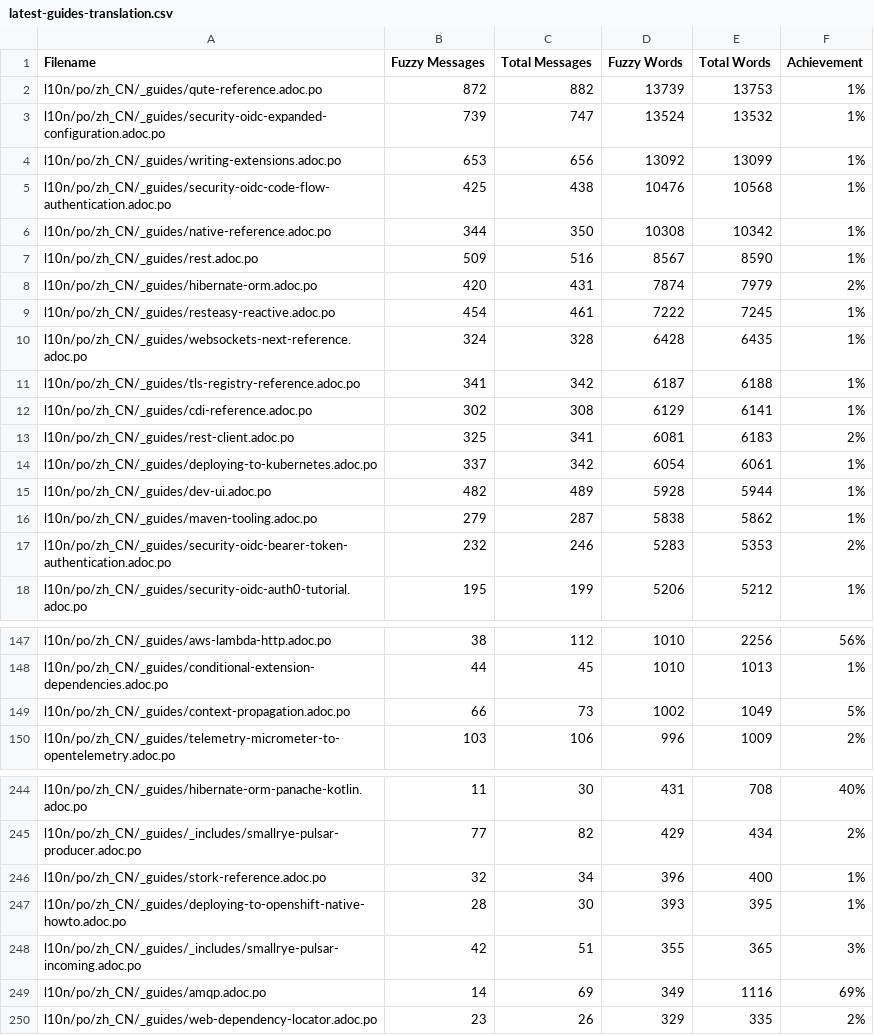
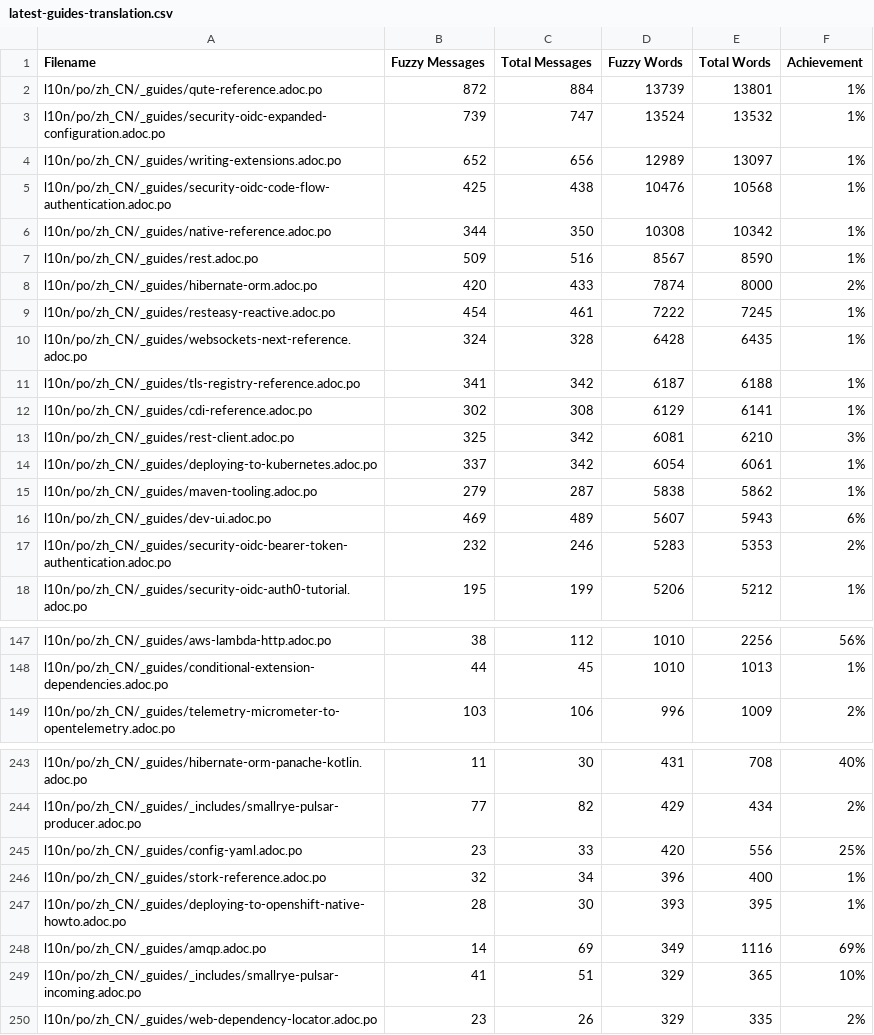
Before and after one commit to quarkusio/cn.quarkus.io, a CSV file: l10n/stats/latest-guides-translation.csv, drawn as a sheet; only a part is shown, gaps mark what is left out; the diff covers the shown part only.

```diff
--- a/l10n/stats/latest-guides-translation.csv
+++ b/l10n/stats/latest-guides-translation.csv
@@ -1,5 +1,5 @@
 Filename, Fuzzy Messages, Total Messages, Fuzzy Words, Total Words, Achievement
-l10n/po/zh_CN/_guides/qute-reference.adoc.po, 872, 882, 13739, 13753, 1%
+l10n/po/zh_CN/_guides/qute-reference.adoc.po, 872, 884, 13739, 13801, 1%
 l10n/po/zh_CN/_guides/security-oidc-expanded-configuration.adoc.po, 739, 747, 13524, 13532, 1%
-l10n/po/zh_CN/_guides/writing-extensions.adoc.po, 653, 656, 13092, 13099, 1%
+l10n/po/zh_CN/_guides/writing-extensions.adoc.po, 652, 656, 12989, 13097, 1%
 l10n/po/zh_CN/_guides/security-oidc-code-flow-authentication.adoc.po, 425, 438, 10476, 10568, 1%
@@ -7,3 +7,3 @@ l10n/po/zh_CN/_guides/native-reference.adoc.po, 344, 350, 10308, 10342, 1%
 l10n/po/zh_CN/_guides/rest.adoc.po, 509, 516, 8567, 8590, 1%
-l10n/po/zh_CN/_guides/hibernate-orm.adoc.po, 420, 431, 7874, 7979, 2%
+l10n/po/zh_CN/_guides/hibernate-orm.adoc.po, 420, 433, 7874, 8000, 2%
 l10n/po/zh_CN/_guides/resteasy-reactive.adoc.po, 454, 461, 7222, 7245, 1%
@@ -12,6 +12,6 @@ l10n/po/zh_CN/_guides/tls-registry-reference.adoc.po, 341, 342, 6187, 6188, 1%
 l10n/po/zh_CN/_guides/cdi-reference.adoc.po, 302, 308, 6129, 6141, 1%
-l10n/po/zh_CN/_guides/rest-client.adoc.po, 325, 341, 6081, 6183, 2%
+l10n/po/zh_CN/_guides/rest-client.adoc.po, 325, 342, 6081, 6210, 3%
 l10n/po/zh_CN/_guides/deploying-to-kubernetes.adoc.po, 337, 342, 6054, 6061, 1%
-l10n/po/zh_CN/_guides/dev-ui.adoc.po, 482, 489, 5928, 5944, 1%
 l10n/po/zh_CN/_guides/maven-tooling.adoc.po, 279, 287, 5838, 5862, 1%
+l10n/po/zh_CN/_guides/dev-ui.adoc.po, 469, 489, 5607, 5943, 6%
 l10n/po/zh_CN/_guides/security-oidc-bearer-token-authentication.adoc.po, 232, 246, 5283, 5353, 2%
@@ -148,3 +148,2 @@ l10n/po/zh_CN/_guides/aws-lambda-http.adoc.po, 38, 112, 1010, 2256, 56%
 l10n/po/zh_CN/_guides/conditional-extension-dependencies.adoc.po, 44, 45, 1010, 1013, 1%
-l10n/po/zh_CN/_guides/context-propagation.adoc.po, 66, 73, 1002, 1049, 5%
 l10n/po/zh_CN/_guides/telemetry-micrometer-to-opentelemetry.adoc.po, 103, 106, 996, 1009, 2%
@@ -245,6 +244,7 @@ l10n/po/zh_CN/_guides/hibernate-orm-panache-kotlin.adoc.po, 11, 30, 431, 708, 40
 l10n/po/zh_CN/_guides/_includes/smallrye-pulsar-producer.adoc.po, 77, 82, 429, 434, 2%
+l10n/po/zh_CN/_guides/config-yaml.adoc.po, 23, 33, 420, 556, 25%
 l10n/po/zh_CN/_guides/stork-reference.adoc.po, 32, 34, 396, 400, 1%
 l10n/po/zh_CN/_guides/deploying-to-openshift-native-howto.adoc.po, 28, 30, 393, 395, 1%
-l10n/po/zh_CN/_guides/_includes/smallrye-pulsar-incoming.adoc.po, 42, 51, 355, 365, 3%
 l10n/po/zh_CN/_guides/amqp.adoc.po, 14, 69, 349, 1116, 69%
+l10n/po/zh_CN/_guides/_includes/smallrye-pulsar-incoming.adoc.po, 41, 51, 329, 365, 10%
 l10n/po/zh_CN/_guides/web-dependency-locator.adoc.po, 23, 26, 329, 335, 2%
```
Also changed, not shown: 8 added rows, 8 removed rows and 6 edited cells elsewhere in this file, l10n/stats/main-guides-translation.csv, l10n/stats/misc-translation.csv, 1 other file.
